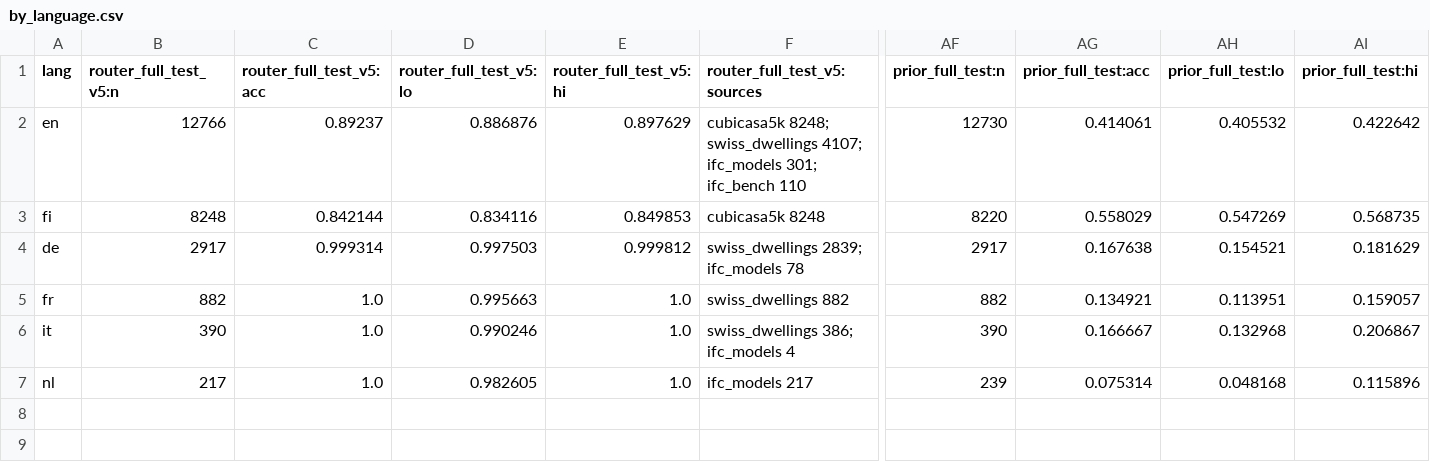
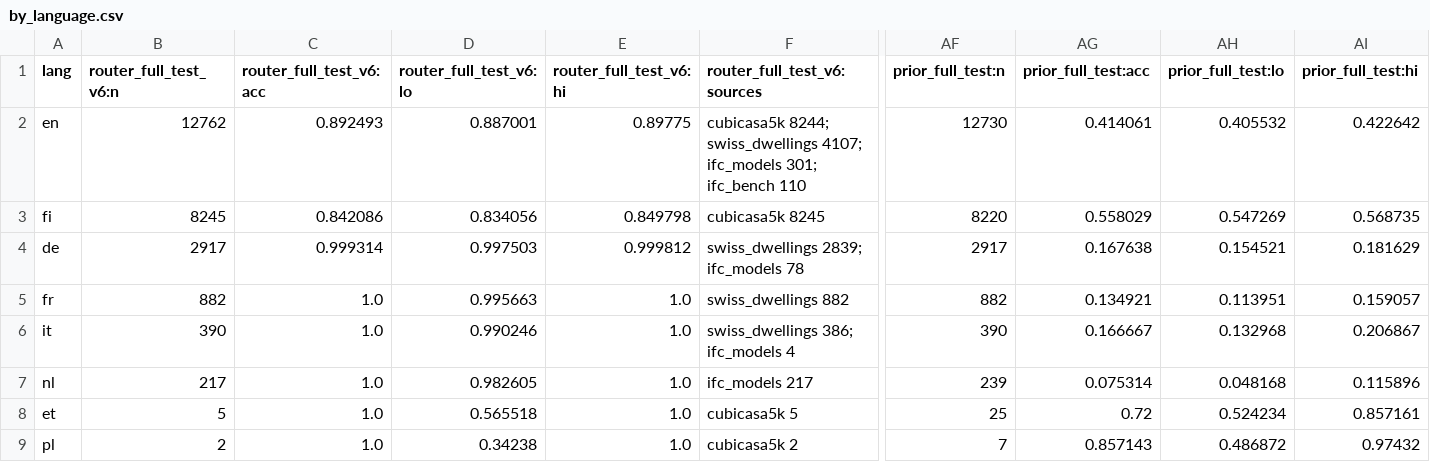
Before and after one commit to Zawaer/datum, a CSV file: analysis/out/by_language.csv, drawn as a sheet; only a part is shown, gaps mark what is left out; rows hold the shown columns only; the diff names each change by its address in the sheet, - before the commit and + after, or states it on an @@ line.

```diff
--- a/analysis/out/by_language.csv
+++ b/analysis/out/by_language.csv
-B1: router_full_test_v5:n
+B1: router_full_test_v6:n
-C1: router_full_test_v5:acc
+C1: router_full_test_v6:acc
-D1: router_full_test_v5:lo
+D1: router_full_test_v6:lo
-E1: router_full_test_v5:hi
+E1: router_full_test_v6:hi
-F1: router_full_test_v5:sources
+F1: router_full_test_v6:sources
-B2 (router_full_test_v6:n): 12766
+B2 (router_full_test_v6:n): 12762
-C2 (router_full_test_v6:acc): 0.89237
+C2 (router_full_test_v6:acc): 0.892493
-D2 (router_full_test_v6:lo): 0.886876
+D2 (router_full_test_v6:lo): 0.887001
-E2 (router_full_test_v6:hi): 0.897629
+E2 (router_full_test_v6:hi): 0.89775
-F2 (router_full_test_v6:sources): cubicasa5k 8248; swiss_dwellings 4107;…
+F2 (router_full_test_v6:sources): cubicasa5k 8244; swiss_dwellings 4107;…
-B3 (router_full_test_v6:n): 8248
+B3 (router_full_test_v6:n): 8245
-C3 (router_full_test_v6:acc): 0.842144
+C3 (router_full_test_v6:acc): 0.842086
-D3 (router_full_test_v6:lo): 0.834116
+D3 (router_full_test_v6:lo): 0.834056
-E3 (router_full_test_v6:hi): 0.849853
+E3 (router_full_test_v6:hi): 0.849798
-F3 (router_full_test_v6:sources): cubicasa5k 8248
+F3 (router_full_test_v6:sources): cubicasa5k 8245
+row 8: et | 5 | 1.0 | 0.565518 | 1.0 | cubicasa5k 5 | 25 | 0.72 | 0.524234 | 0.857161
+row 9: pl | 2 | 1.0 | 0.34238 | 1.0 | cubicasa5k 2 | 7 | 0.857143 | 0.486872 | 0.97432
```
Also changed, not shown: analysis/out/by_source_type.csv, analysis/out/latency.csv, 45 other files.
